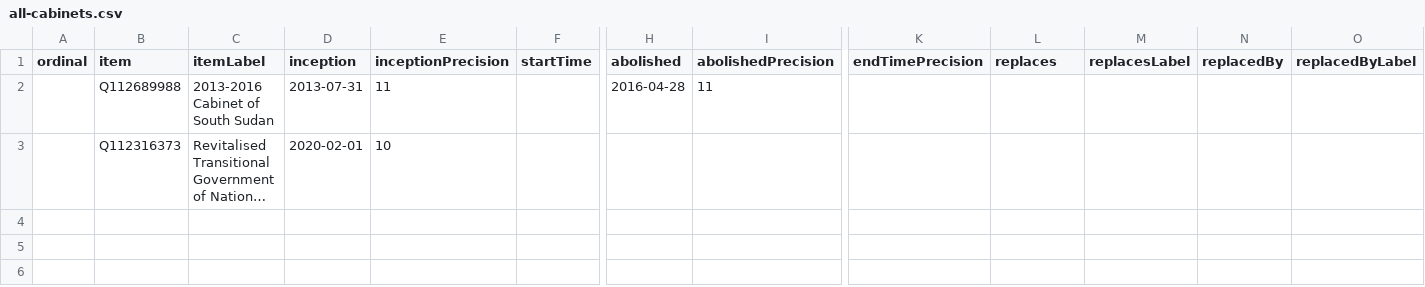
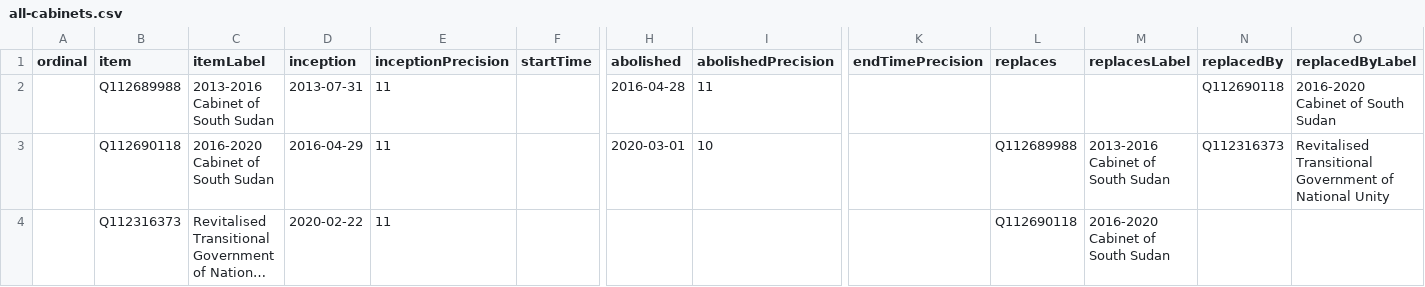
Before and after one commit to every-politician-scrapers/south-sudan, a CSV file: wikidata/results/all-cabinets.csv, drawn as a sheet; only a part is shown, gaps mark what is left out; long unchanged cells end in …; addresses are those after the commit; rows hold the shown columns only; the diff names each change by its address in the sheet, - before the commit and + after, or states it on an @@ line.

Commit message:
Run SPARQL queries

```diff
--- a/wikidata/results/all-cabinets.csv
+++ b/wikidata/results/all-cabinets.csv
-N2 (replacedBy): (empty)
+N2 (replacedBy): Q112690118
-O2 (replacedByLabel): (empty)
+O2 (replacedByLabel): 2016-2020 Cabinet of South Sudan
+row 3:  | Q112690118 | 2016-2020 Cabinet of South Sudan | 2016-04-29 | 11 |  | 2020-03-01 | 10 |  | Q112689988 | 2013-2016 Cabinet of South Sudan | Q112316373 | Revitalised Transitional Government of National Unity
-D4 (inception): 2020-02-01
+D4 (inception): 2020-02-22
-E4 (inceptionPrecision): 10
+E4 (inceptionPrecision): 11
-L4 (replaces): (empty)
+L4 (replaces): Q112690118
-M4 (replacesLabel): (empty)
+M4 (replacesLabel): 2016-2020 Cabinet of South Sudan
```
